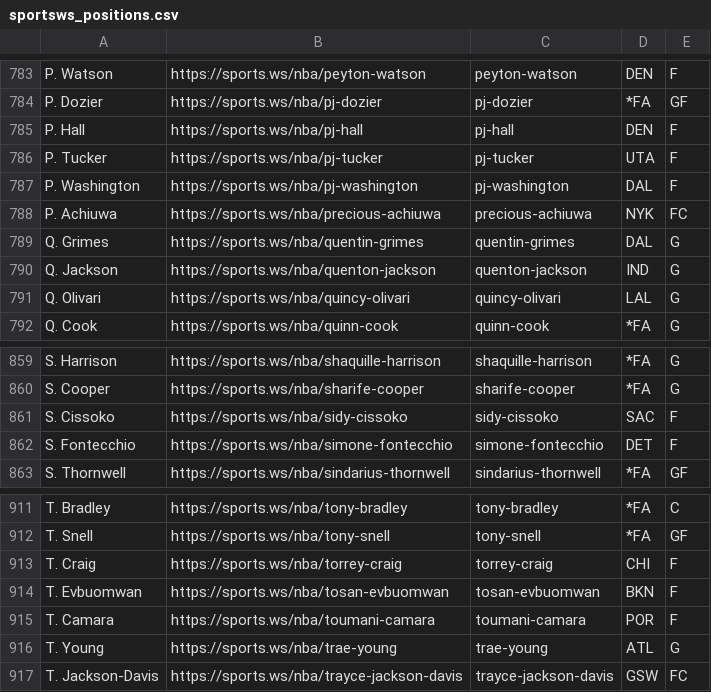
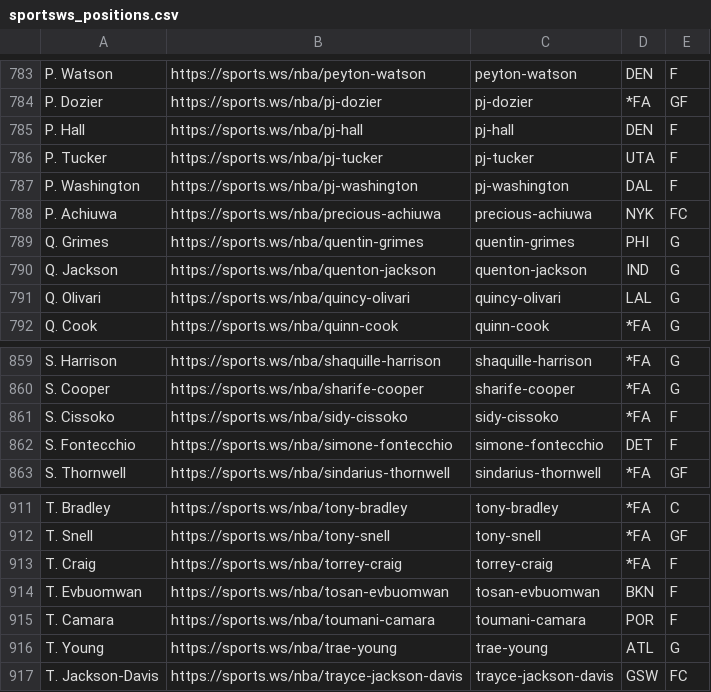
Before and after one commit to b-harr/dmcb, a CSV file: data/sportsws_positions.csv, drawn as a sheet; only a part is shown, gaps mark what is left out; the diff covers the shown part only.

```diff
--- a/data/sportsws_positions.csv
+++ b/data/sportsws_positions.csv
@@ -788,3 +788,3 @@ P. Washington,https://sports.ws/nba/pj-washington,pj-washington,DAL,F
 P. Achiuwa,https://sports.ws/nba/precious-achiuwa,precious-achiuwa,NYK,FC
-Q. Grimes,https://sports.ws/nba/quentin-grimes,quentin-grimes,DAL,G
+Q. Grimes,https://sports.ws/nba/quentin-grimes,quentin-grimes,PHI,G
 Q. Jackson,https://sports.ws/nba/quenton-jackson,quenton-jackson,IND,G
@@ -860,3 +860,3 @@ S. Harrison,https://sports.ws/nba/shaquille-harrison,shaquille-harrison,*FA,G
 S. Cooper,https://sports.ws/nba/sharife-cooper,sharife-cooper,*FA,G
-S. Cissoko,https://sports.ws/nba/sidy-cissoko,sidy-cissoko,SAC,F
+S. Cissoko,https://sports.ws/nba/sidy-cissoko,sidy-cissoko,*FA,F
 S. Fontecchio,https://sports.ws/nba/simone-fontecchio,simone-fontecchio,DET,F
@@ -912,3 +912,3 @@ T. Bradley,https://sports.ws/nba/tony-bradley,tony-bradley,*FA,C
 T. Snell,https://sports.ws/nba/tony-snell,tony-snell,*FA,GF
-T. Craig,https://sports.ws/nba/torrey-craig,torrey-craig,CHI,F
+T. Craig,https://sports.ws/nba/torrey-craig,torrey-craig,*FA,F
 T. Evbuomwan,https://sports.ws/nba/tosan-evbuomwan,tosan-evbuomwan,BKN,F
```
Also changed, not shown: 5 edited cells elsewhere in this file.
